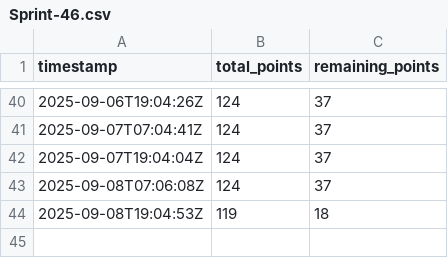
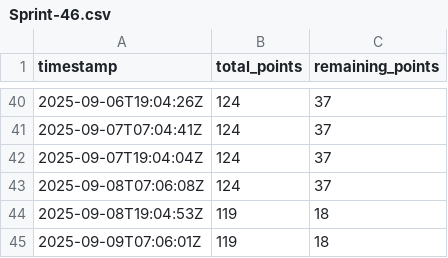
Before and after one commit to mostlikelee/projects-data, a CSV file: data/burndown/Sprint-46.csv, drawn as a sheet; only a part is shown, gaps mark what is left out; the diff names each change by its address in the sheet, - before the commit and + after, or states it on an @@ line.

```diff
--- a/data/burndown/Sprint-46.csv
+++ b/data/burndown/Sprint-46.csv
+row 45: 2025-09-09T07:06:01Z | 119 | 18
```
Also changed, not shown: 1 other file.
